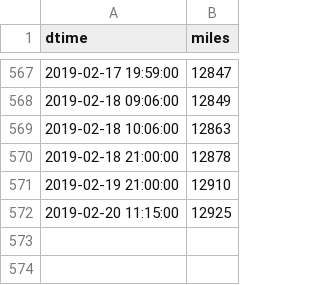
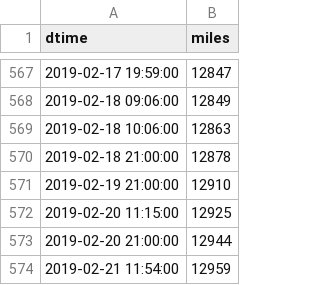
Before and after one commit to angelmanzur/MiniMiles, a CSV file: MiniMiles.csv, drawn as a sheet; only a part is shown, gaps mark what is left out.

Commit message:
updated miles and gas to 02/20

```diff
--- a/MiniMiles.csv
+++ b/MiniMiles.csv
@@ -572 +572,3 @@ dtime,miles
 2019-02-20 11:15:00,12925
+2019-02-20 21:00:00,12944
+2019-02-21 11:54:00,12959
```
Also changed, not shown: 1 other file.
